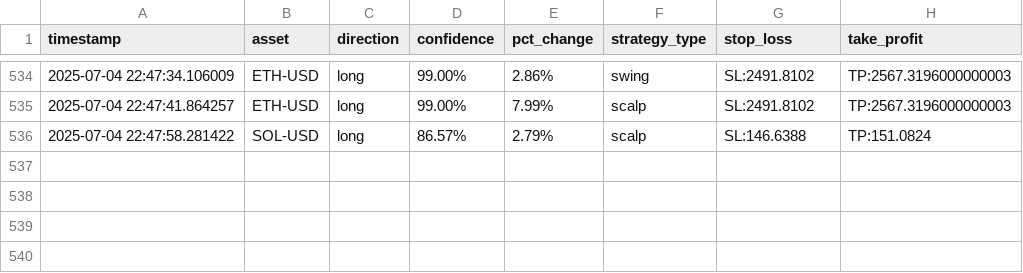
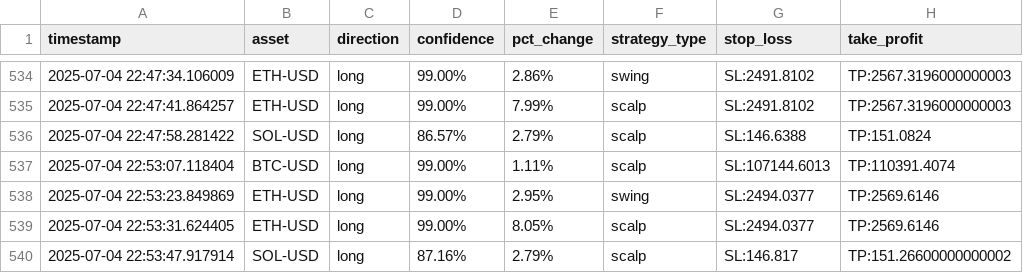
Before and after one commit to zargul123/zargul-trader-2.0, a CSV file: trading_journal.csv, drawn as a sheet; only a part is shown, gaps mark what is left out; the diff names each change by its address in the sheet, - before the commit and + after, or states it on an @@ line.

```diff
--- a/trading_journal.csv
+++ b/trading_journal.csv
+row 537: 2025-07-04 22:53:07.118404 | BTC-USD | long | 99.00% | 1.11% | scalp | SL:107144.6013 | TP:110391.4074
+row 538: 2025-07-04 22:53:23.849869 | ETH-USD | long | 99.00% | 2.95% | swing | SL:2494.0377 | TP:2569.6146
+row 539: 2025-07-04 22:53:31.624405 | ETH-USD | long | 99.00% | 8.05% | scalp | SL:2494.0377 | TP:2569.6146
+row 540: 2025-07-04 22:53:47.917914 | SOL-USD | long | 87.16% | 2.79% | scalp | SL:146.817 | TP:151.26600000000002
```
